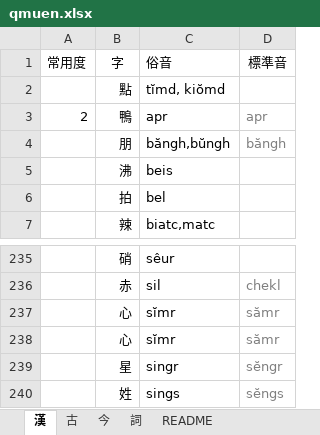
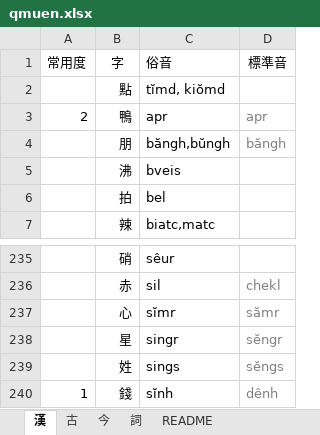
Before and after one commit to viducquan/kmd, an Excel workbook: qmuen.xlsx, sheet 漢, drawn as a sheet; only a part is shown, gaps mark what is left out; the shorter side is filled out with more unchanged rows; values as stored, in another font and other column widths than the file's, no borders; table styles not drawn; removed rows and columns are numbered as before the commit, all else as after; the diff covers the shown part only; the diff names each change by its address in the sheet, - before the commit and + after, or states it on an @@ line.

```diff
--- a/qmuen.xlsx (sheet 漢)
+++ b/qmuen.xlsx (sheet 漢)
-C5: beis
+C5: bveis
-row 238:  | 心 | sĭmr | sămr
```
Also changed, not shown: 70 added rows elsewhere in this sheet, sheet 今, sheet 詞.
